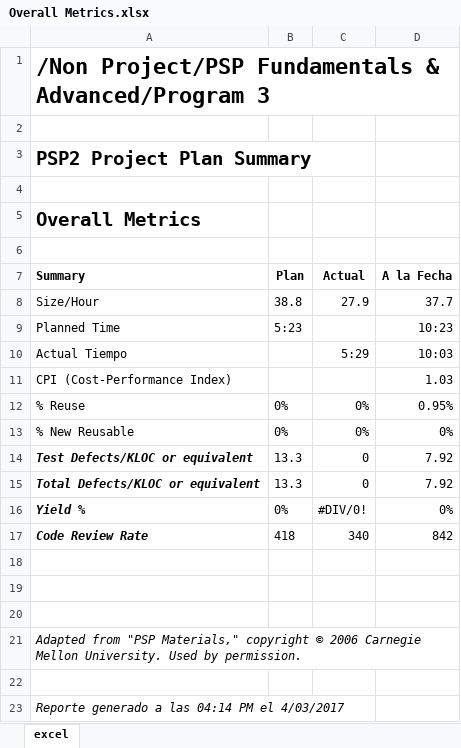
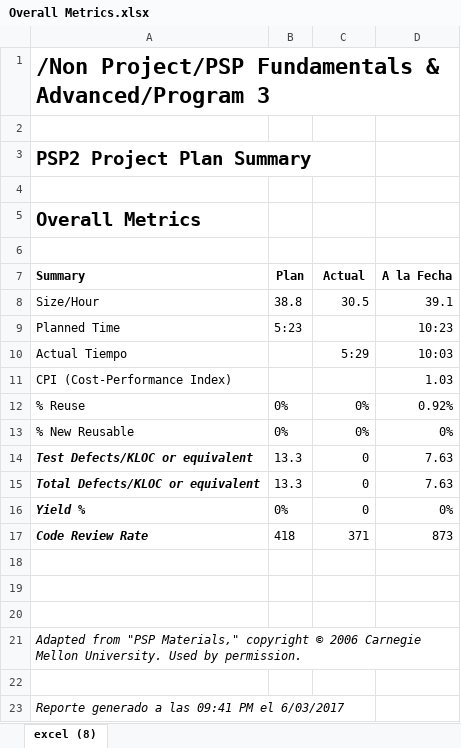
Before and after one commit to afmappe/UniAndes, an Excel workbook: PSP2/psp-forms/Overall Metrics.xlsx, sheet excel (8), drawn as a sheet; values as stored, in another font and other column widths than the file's, no borders; the diff names each change by its address in the sheet, - before the commit and + after, or states it on an @@ line.

Commit message:
Actualizacion de tamaño

```diff
--- a/PSP2/psp-forms/Overall Metrics.xlsx (sheet excel (8))
+++ b/PSP2/psp-forms/Overall Metrics.xlsx (sheet excel (8))
-sheet tab: excel
+sheet tab: excel (8)
-C8 (Actual): 27.9
+C8 (Actual): 30.5
-D8 (A la Fecha): 37.7
+D8 (A la Fecha): 39.1
-D12 (A la Fecha): 0.95%
+D12 (A la Fecha): 0.92%
-D14:D15 (A la Fecha): 7.92
+D14:D15 (A la Fecha): 7.63
-C16 (Actual): #DIV/0!
+C16 (Actual): 0
-C17 (Actual): 340
+C17 (Actual): 371
-D17 (A la Fecha): 842
+D17 (A la Fecha): 873
-A23 (Summary): Reporte generado a las 04:14 PM el 4/03/2017
+A23 (Summary): Reporte generado a las 09:41 PM el 6/03/2017
```
Also changed, not shown: PSP2/psp-forms/Program Size.xlsx, PSP2/psp-forms/Time In Phase.xlsx, 1 other file.
